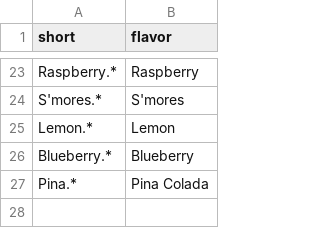
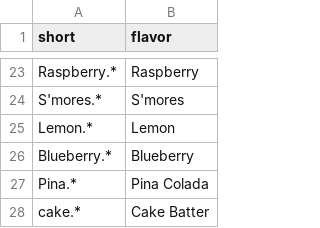
Before and after one commit to KevinLaux/GoodberrysFlavoroftheDay, a CSV file: assets/flavors.csv, drawn as a sheet; only a part is shown, gaps mark what is left out; the diff names each change by its address in the sheet, - before the commit and + after, or states it on an @@ line.

Commit message:
Update flavors.csv

```diff
--- a/assets/flavors.csv
+++ b/assets/flavors.csv
+row 28: cake.* | Cake Batter
```
